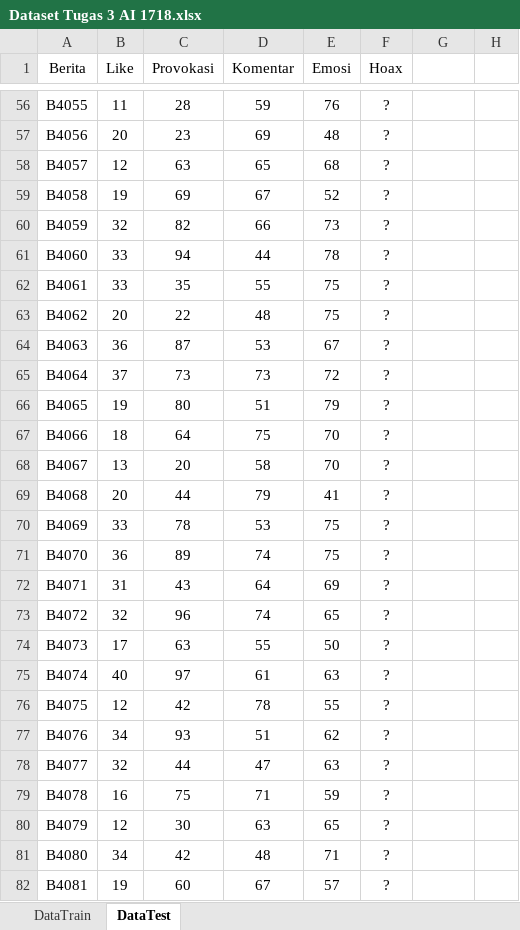
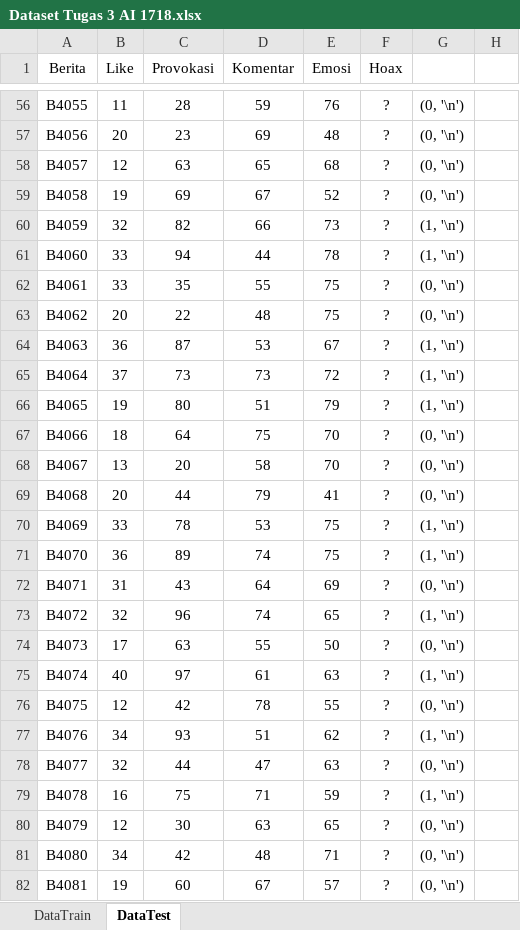
Before and after one commit to husentoding/k-Nearest-Neighbour, an Excel workbook: Dataset Tugas 3 AI 1718.xlsx, sheet DataTest, drawn as a sheet; only a part is shown, gaps mark what is left out; values as stored, in another font and other column widths than the file's, no borders; the diff covers the shown part only; the diff names each change by its address in the sheet, - before the commit and + after, or states it on an @@ line.

```diff
--- a/Dataset Tugas 3 AI 1718.xlsx (sheet DataTest)
+++ b/Dataset Tugas 3 AI 1718.xlsx (sheet DataTest)
-G56:G59: (empty)
+G56:G59: (0, '\n')
-G60:G61: (empty)
+G60:G61: (1, '\n')
-G62:G63: (empty)
+G62:G63: (0, '\n')
-G64:G66: (empty)
+G64:G66: (1, '\n')
-G67:G69: (empty)
+G67:G69: (0, '\n')
-G70:G71: (empty)
+G70:G71: (1, '\n')
-G72: (empty)
+G72: (0, '\n')
-G73: (empty)
+G73: (1, '\n')
-G74: (empty)
+G74: (0, '\n')
-G75: (empty)
+G75: (1, '\n')
-G76: (empty)
+G76: (0, '\n')
-G77: (empty)
+G77: (1, '\n')
-G78: (empty)
+G78: (0, '\n')
-G79: (empty)
+G79: (1, '\n')
-G80:G82: (empty)
+G80:G82: (0, '\n')
```
Also changed, not shown: 1 added row and 974 edited cells elsewhere in this sheet, 3 other files.
